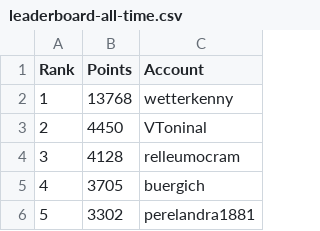
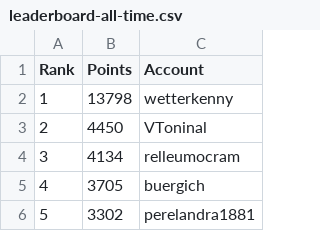
Before and after one commit to swissguesser/leaderboard, a CSV file: data/leaderboard-all-time.csv, drawn as a sheet; only a part is shown.

Commit message:
Add all-time leaderboard data (evening)

```diff
--- a/data/leaderboard-all-time.csv
+++ b/data/leaderboard-all-time.csv
@@ -1,5 +1,5 @@
 Rank,Points,Account
-1,13768,wetterkenny
+1,13798,wetterkenny
 2,4450,VToninal
-3,4128,relleumocram
+3,4134,relleumocram
 4,3705,buergich
```
